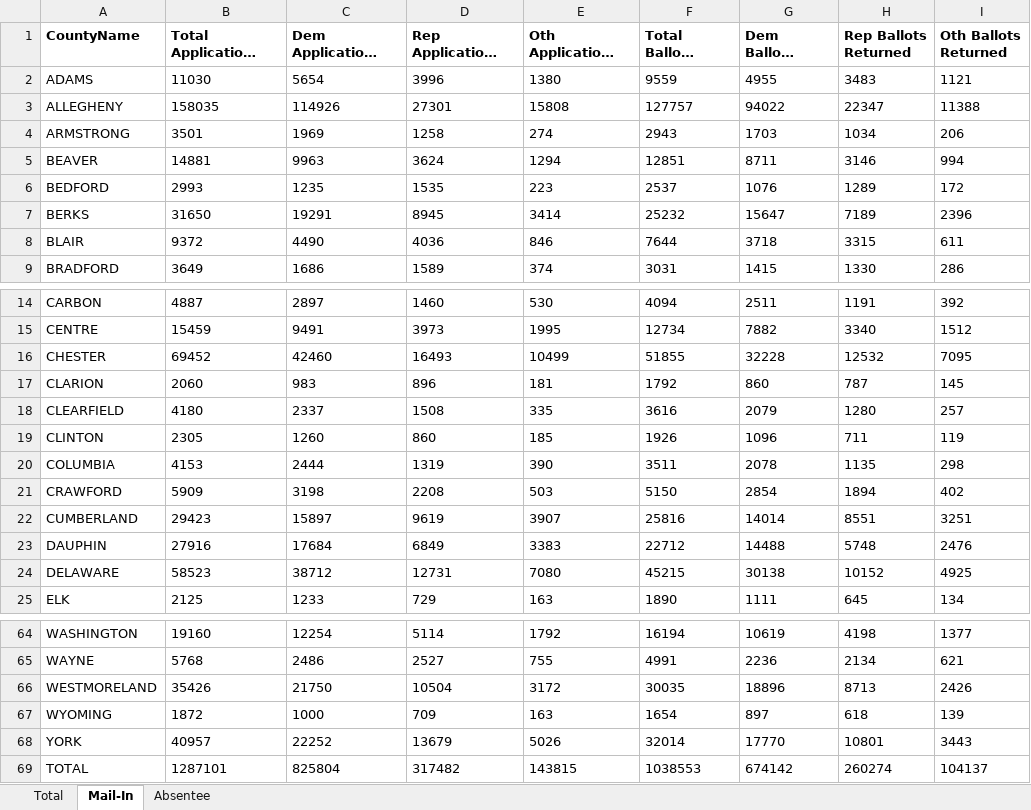
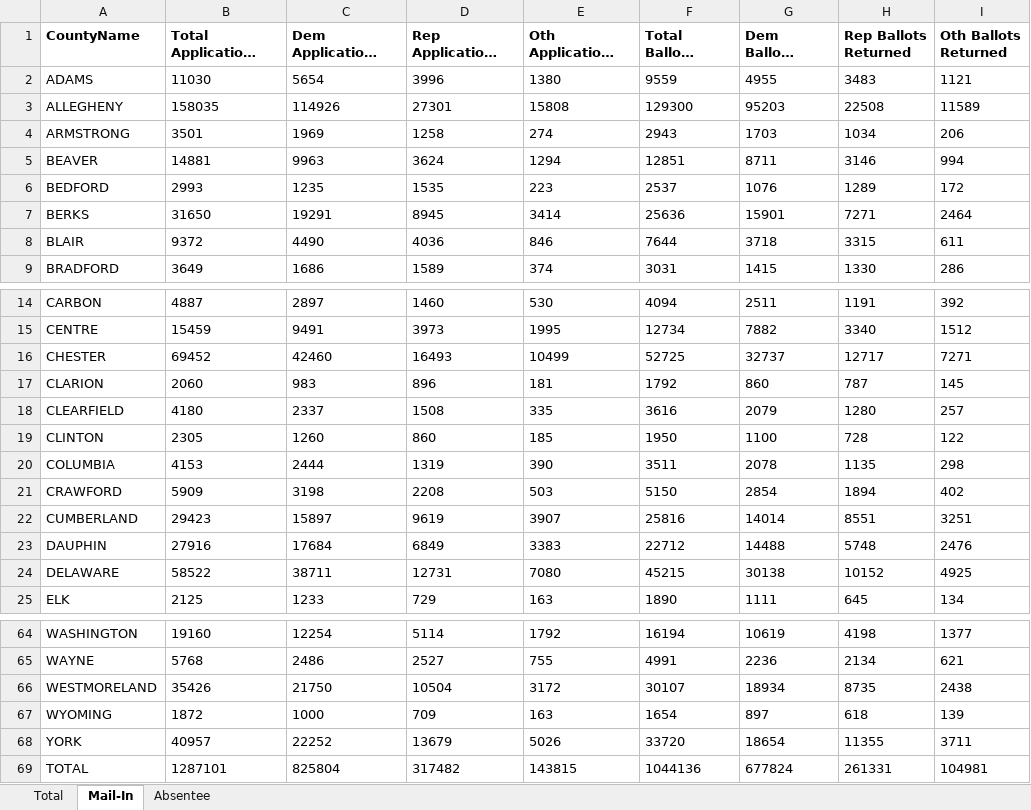
Before and after one commit to DanCunningham22/2026-Midterm, an Excel workbook: pipeline/data/earlyvote/2026/pa_mail_2026-11-02.xlsx, sheet Mail-In, drawn as a sheet; only a part is shown, gaps mark what is left out; long unchanged cells end in …; values as stored, in another font and other column widths than the file's, no borders; the diff covers the shown part only; the diff names each change by its address in the sheet, - before the commit and + after, or states it on an @@ line.

```diff
--- a/pipeline/data/earlyvote/2026/pa_mail_2026-11-02.xlsx (sheet Mail-In)
+++ b/pipeline/data/earlyvote/2026/pa_mail_2026-11-02.xlsx (sheet Mail-In)
-F3 (Total Ballots Returned): 127757
+F3 (Total Ballots Returned): 129300
-G3 (Dem Ballots Returned): 94022
+G3 (Dem Ballots Returned): 95203
-H3 (Rep Ballots Returned): 22347
+H3 (Rep Ballots Returned): 22508
-I3 (Oth Ballots Returned): 11388
+I3 (Oth Ballots Returned): 11589
-F7 (Total Ballots Returned): 25232
+F7 (Total Ballots Returned): 25636
-G7 (Dem Ballots Returned): 15647
+G7 (Dem Ballots Returned): 15901
-H7 (Rep Ballots Returned): 7189
+H7 (Rep Ballots Returned): 7271
-I7 (Oth Ballots Returned): 2396
+I7 (Oth Ballots Returned): 2464
-F16 (Total Ballots Returned): 51855
+F16 (Total Ballots Returned): 52725
-G16 (Dem Ballots Returned): 32228
+G16 (Dem Ballots Returned): 32737
-H16 (Rep Ballots Returned): 12532
+H16 (Rep Ballots Returned): 12717
-I16 (Oth Ballots Returned): 7095
+I16 (Oth Ballots Returned): 7271
-F19 (Total Ballots Returned): 1926
+F19 (Total Ballots Returned): 1950
-G19 (Dem Ballots Returned): 1096
+G19 (Dem Ballots Returned): 1100
-H19 (Rep Ballots Returned): 711
+H19 (Rep Ballots Returned): 728
-I19 (Oth Ballots Returned): 119
+I19 (Oth Ballots Returned): 122
-B24 (Total Applications Approved): 58523
+B24 (Total Applications Approved): 58522
-C24 (Dem Applications Approved): 38712
+C24 (Dem Applications Approved): 38711
-F66 (Total Ballots Returned): 30035
+F66 (Total Ballots Returned): 30107
-G66 (Dem Ballots Returned): 18896
+G66 (Dem Ballots Returned): 18934
-H66 (Rep Ballots Returned): 8713
+H66 (Rep Ballots Returned): 8735
-I66 (Oth Ballots Returned): 2426
+I66 (Oth Ballots Returned): 2438
-F68 (Total Ballots Returned): 32014
+F68 (Total Ballots Returned): 33720
-G68 (Dem Ballots Returned): 17770
+G68 (Dem Ballots Returned): 18654
-H68 (Rep Ballots Returned): 10801
+H68 (Rep Ballots Returned): 11355
-I68 (Oth Ballots Returned): 3443
+I68 (Oth Ballots Returned): 3711
-F69 (Total Ballots Returned): 1038553
+F69 (Total Ballots Returned): 1044136
-G69 (Dem Ballots Returned): 674142
+G69 (Dem Ballots Returned): 677824
-H69 (Rep Ballots Returned): 260274
+H69 (Rep Ballots Returned): 261331
-I69 (Oth Ballots Returned): 104137
+I69 (Oth Ballots Returned): 104981
```
Also changed, not shown: 8 edited cells elsewhere in this sheet, sheet Total, sheet Absentee, 2 other files.
